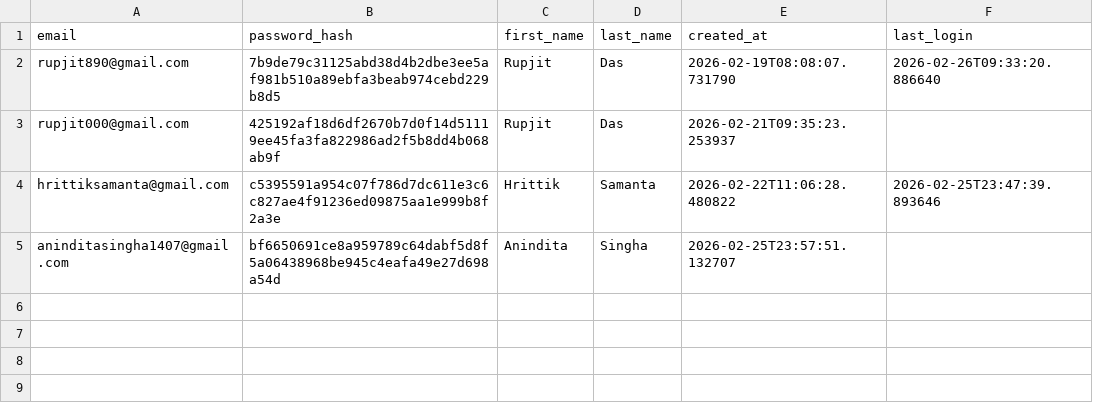
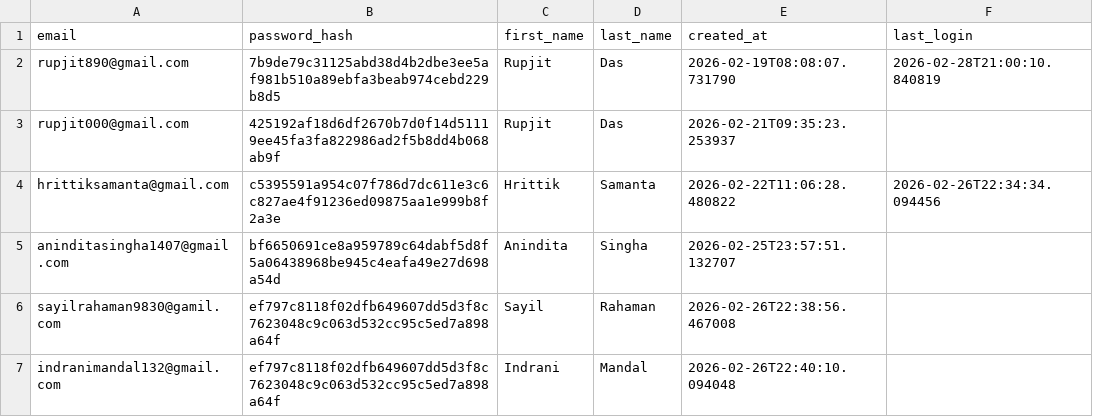
Before and after one commit to RUPJIT-code/EazZy-Shop, a CSV file: users.csv, drawn as a sheet.

```diff
--- a/users.csv
+++ b/users.csv
@@ -1,5 +1,7 @@
 email,password_hash,first_name,last_name,created_at,last_login
-rupjit890@gmail.com,7b9de79c31125abd38d4b2dbe3ee5af981b510a89ebfa3beab974cebd229b8d5,Rupjit,Das,2026-02-19T08:08:07.731790,2026-02-26T09:33:20.886640
+rupjit890@gmail.com,7b9de79c31125abd38d4b2dbe3ee5af981b510a89ebfa3beab974cebd229b8d5,Rupjit,Das,2026-02-19T08:08:07.731790,2026-02-28T21:00:10.840819
 rupjit000@gmail.com,425192af18d6df2670b7d0f14d51119ee45fa3fa822986ad2f5b8dd4b068ab9f,Rupjit,Das,2026-02-21T09:35:23.253937,
-hrittiksamanta@gmail.com,c5395591a954c07f786d7dc611e3c6c827ae4f91236ed09875aa1e999b8f2a3e,Hrittik,Samanta,2026-02-22T11:06:28.480822,2026-02-25T23:47:39.893646
+hrittiksamanta@gmail.com,c5395591a954c07f786d7dc611e3c6c827ae4f91236ed09875aa1e999b8f2a3e,Hrittik,Samanta,2026-02-22T11:06:28.480822,2026-02-26T22:34:34.094456
 aninditasingha1407@gmail.com,bf6650691ce8a959789c64dabf5d8f5a06438968be945c4eafa49e27d698a54d,Anindita,Singha,2026-02-25T23:57:51.132707,
+sayilrahaman9830@gamil.com,ef797c8118f02dfb649607dd5d3f8c7623048c9c063d532cc95c5ed7a898a64f,Sayil,Rahaman,2026-02-26T22:38:56.467008,
+indranimandal132@gmail.com,ef797c8118f02dfb649607dd5d3f8c7623048c9c063d532cc95c5ed7a898a64f,Indrani,Mandal,2026-02-26T22:40:10.094048,
```
Also changed, not shown: 5 other files.
